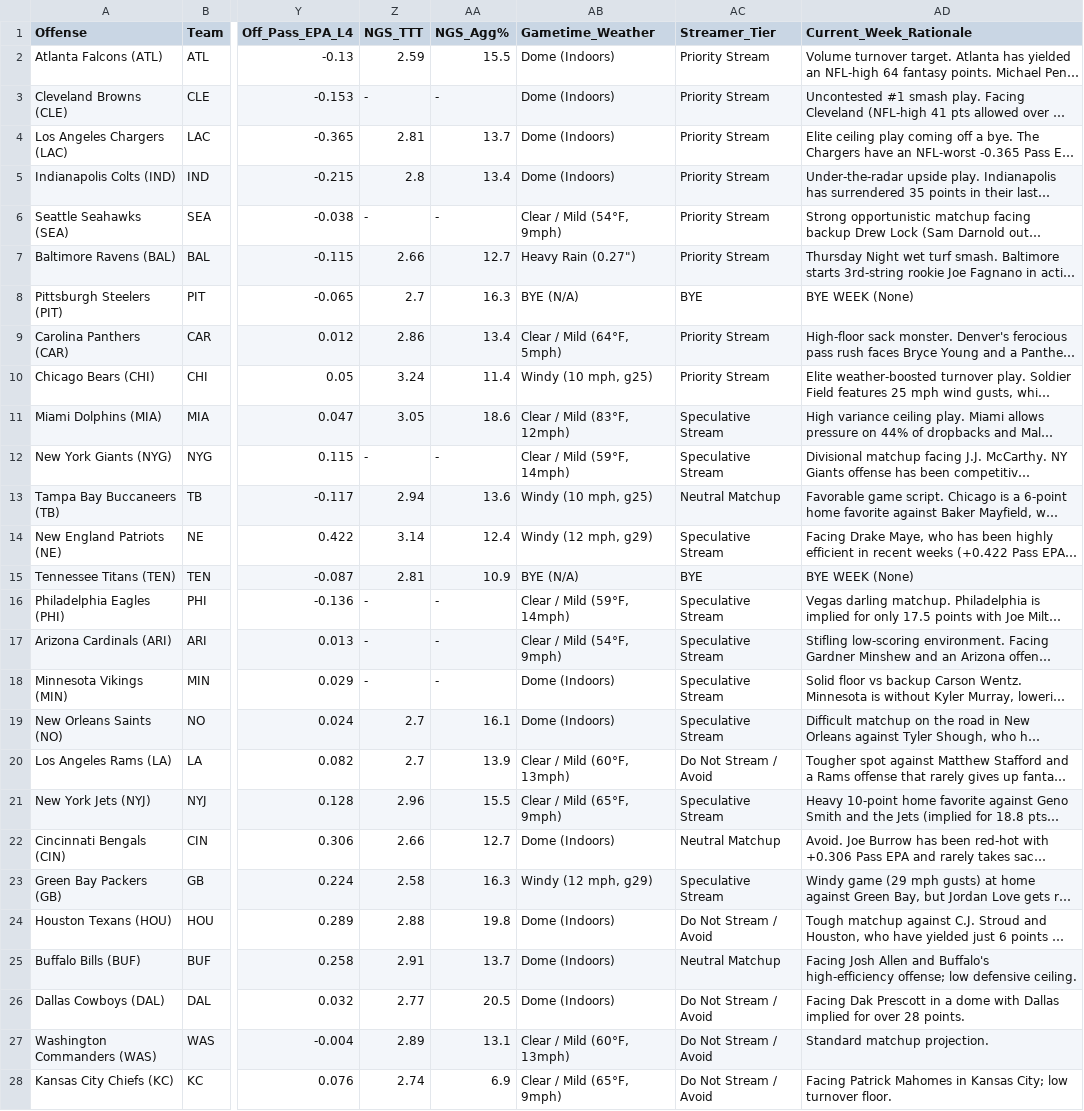
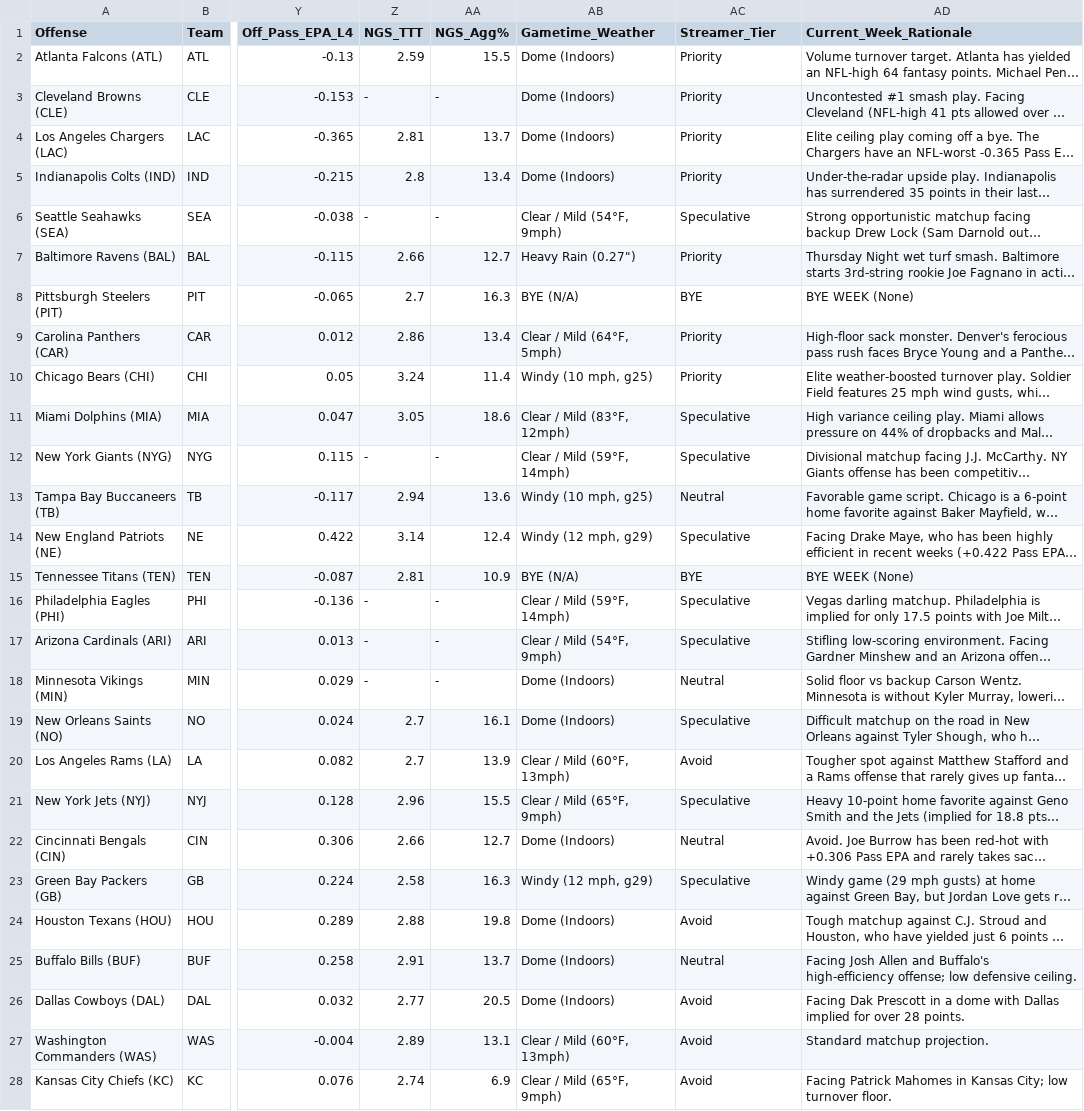
Before and after one commit to paulberman28-code/Fantasy-Football-Defense-Streamer-Tool, a CSV file: dst_streaming_targets_week9_2026.csv, drawn as a sheet; only a part is shown, gaps mark what is left out; long unchanged cells end in …; the diff covers the shown part only; the diff names each change by its address in the sheet, - before the commit and + after, or states it on an @@ line.

Commit message:
Simplify verdicts across Week 9 and 10 to Priority, Speculative, Neutral, and Avoid

```diff
--- a/dst_streaming_targets_week9_2026.csv
+++ b/dst_streaming_targets_week9_2026.csv
-AC2:AC5 (Streamer_Tier): Priority Stream
+AC2:AC5 (Streamer_Tier): Priority
-AC6 (Streamer_Tier): Priority Stream
+AC6 (Streamer_Tier): Speculative
-AC7 (Streamer_Tier): Priority Stream
+AC7 (Streamer_Tier): Priority
-AC9:AC10 (Streamer_Tier): Priority Stream
+AC9:AC10 (Streamer_Tier): Priority
-AC11:AC12 (Streamer_Tier): Speculative Stream
+AC11:AC12 (Streamer_Tier): Speculative
-AC13 (Streamer_Tier): Neutral Matchup
+AC13 (Streamer_Tier): Neutral
-AC14 (Streamer_Tier): Speculative Stream
+AC14 (Streamer_Tier): Speculative
-AC16:AC17 (Streamer_Tier): Speculative Stream
+AC16:AC17 (Streamer_Tier): Speculative
-AC18 (Streamer_Tier): Speculative Stream
+AC18 (Streamer_Tier): Neutral
-AC19 (Streamer_Tier): Speculative Stream
+AC19 (Streamer_Tier): Speculative
-AC20 (Streamer_Tier): Do Not Stream / Avoid
+AC20 (Streamer_Tier): Avoid
-AC21 (Streamer_Tier): Speculative Stream
+AC21 (Streamer_Tier): Speculative
-AC22 (Streamer_Tier): Neutral Matchup
+AC22 (Streamer_Tier): Neutral
-AC23 (Streamer_Tier): Speculative Stream
+AC23 (Streamer_Tier): Speculative
-AC24 (Streamer_Tier): Do Not Stream / Avoid
+AC24 (Streamer_Tier): Avoid
-AC25 (Streamer_Tier): Neutral Matchup
+AC25 (Streamer_Tier): Neutral
-AC26:AC28 (Streamer_Tier): Do Not Stream / Avoid
+AC26:AC28 (Streamer_Tier): Avoid
```
Also changed, not shown: 5 edited cells elsewhere in this file, dst_lookahead_week10_2026.csv, dst_lookahead_week10_2026_friendly.csv, 6 other files.
